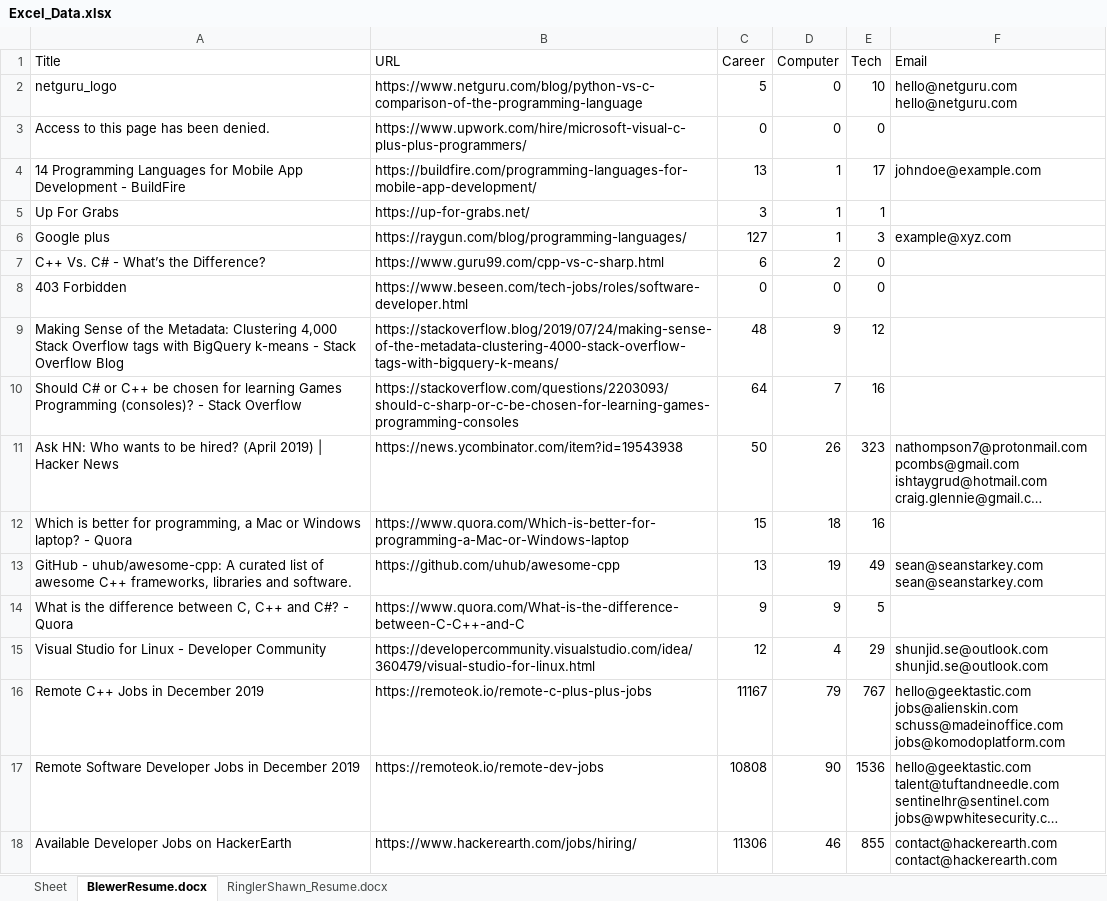
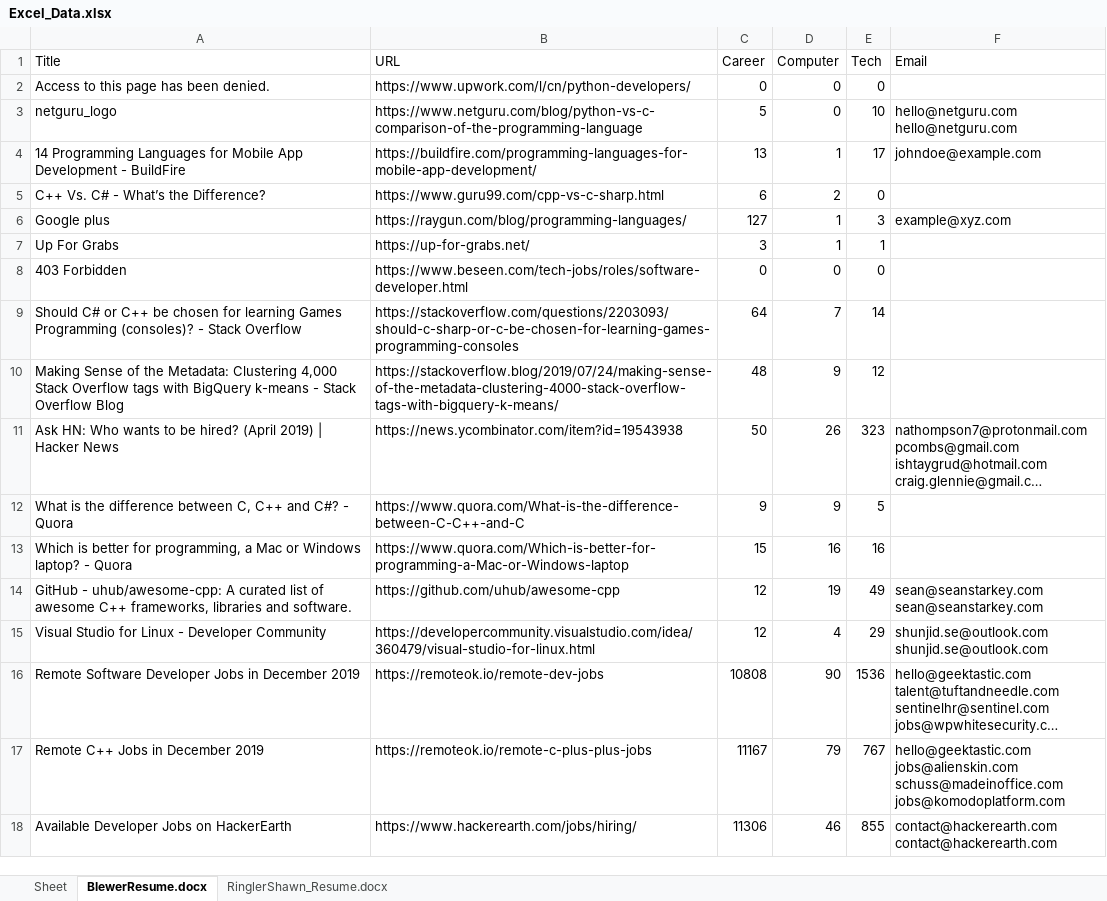
Before and after one commit to ablewer/WebScraper, an Excel workbook: Excel_Data.xlsx, sheet BlewerResume.docx, drawn as a sheet; long unchanged cells end in …; values as stored, in another font and other column widths than the file's, no borders; removed rows and columns are numbered as before the commit, all else as after; ↵ is a line break in a cell; the diff names each change by its address in the sheet, - before the commit and + after, or states it on an @@ line.

Commit message:
works as "asked"
This works as intended, however there are non ascii codes in the excel that are breaking it

```diff
--- a/Excel_Data.xlsx (sheet BlewerResume.docx)
+++ b/Excel_Data.xlsx (sheet BlewerResume.docx)
+row 2: Access to this page has been denied. | https://www.upwork.com/l/cn/python-developers/ | 0 | 0 | 0
-row 3: Access to this page has been denied. | https://www.upwork.com/hire/microsoft-visual-c-plus-plus-programmers/ | 0 | 0 | 0
@@ row 7 moved to row 5: C++ Vs. C# - What’s the Difference? @@
+row 9: Should C# or C++ be chosen for learning Games Programming (consoles)? - Stack Overflow | https://stackoverflow.com/questions/2203093/should-c-sharp-or-c-be-chosen-for-learning-games-programming-consoles | 64 | 7 | 14
-row 10: Should C# or C++ be chosen for learning Games Programming (consoles)? - Stack Overflow | https://stackoverflow.com/questions/2203093/should-c-sharp-or-c-be-chosen-for-learning-games-programming-consoles | 64 | 7 | 16
-row 12: Which is better for programming, a Mac or Windows laptop? - Quora | https://www.quora.com/Which-is-better-for-programming-a-Mac-or-Windows-laptop | 15 | 18 | 16
-row 13: GitHub - uhub/awesome-cpp: A curated list of awesome C++ frameworks, libraries and software. | https://github.com/uhub/awesome-cpp | 13 | 19 | 49 | sean@seanstarkey.com ↵ sean@seanstarkey.com
+row 13: Which is better for programming, a Mac or Windows laptop? - Quora | https://www.quora.com/Which-is-better-for-programming-a-Mac-or-Windows-laptop | 15 | 16 | 16
+row 14: GitHub - uhub/awesome-cpp: A curated list of awesome C++ frameworks, libraries and software. | https://github.com/uhub/awesome-cpp | 12 | 19 | 49 | sean@seanstarkey.com ↵ sean@seanstarkey.com
@@ row 17 moved to row 16: Remote Software Developer Jobs in Decemb… @@
```
Also changed, not shown: sheet RinglerShawn_Resume.docx, 2 other files.
